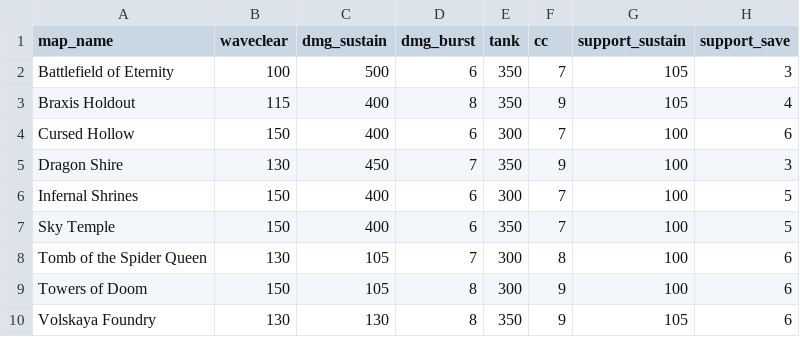
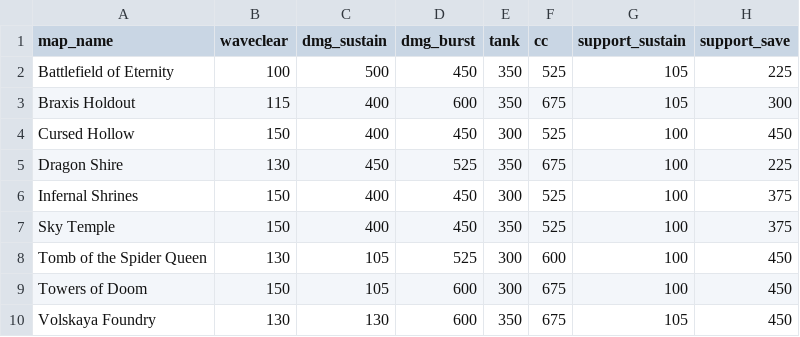
Before and after one commit to beforkster/HotS, a CSV file: hots_data.csv, drawn as a sheet.

```diff
--- a/hots_data.csv
+++ b/hots_data.csv
@@ -1,10 +1,10 @@
 map_name,waveclear,dmg_sustain,dmg_burst,tank,cc,support_sustain,support_save
-Battlefield of Eternity,100,500,6,350,7,105,3
-Braxis Holdout,115,400,8,350,9,105,4
-Cursed Hollow,150,400,6,300,7,100,6
-Dragon Shire,130,450,7,350,9,100,3
-Infernal Shrines,150,400,6,300,7,100,5
-Sky Temple,150,400,6,350,7,100,5
-Tomb of the Spider Queen,130,105,7,300,8,100,6
-Towers of Doom,150,105,8,300,9,100,6
-Volskaya Foundry,130,130,8,350,9,105,6
+Battlefield of Eternity,100,500,450,350,525,105,225
+Braxis Holdout,115,400,600,350,675,105,300
+Cursed Hollow,150,400,450,300,525,100,450
+Dragon Shire,130,450,525,350,675,100,225
+Infernal Shrines,150,400,450,300,525,100,375
+Sky Temple,150,400,450,350,525,100,375
+Tomb of the Spider Queen,130,105,525,300,600,100,450
+Towers of Doom,150,105,600,300,675,100,450
+Volskaya Foundry,130,130,600,350,675,105,450
```
Also changed, not shown: hero_data.csv, 8 other files.
